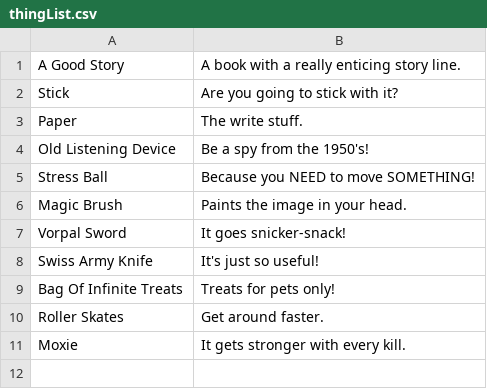
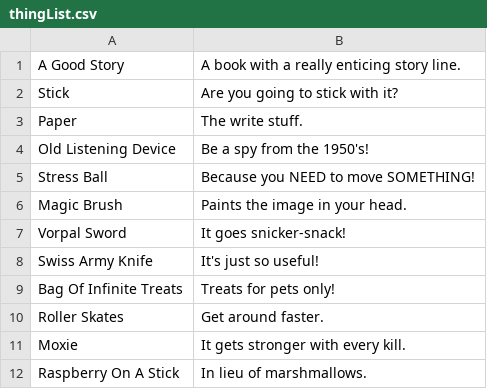
Before and after one commit to Ayutac/dungeon, a CSV file: src/main/resources/thingList.csv, drawn as a sheet; the diff names each change by its address in the sheet, - before the commit and + after, or states it on an @@ line.

```diff
--- a/src/main/resources/thingList.csv
+++ b/src/main/resources/thingList.csv
+row 12: Raspberry On A Stick | In lieu of marshmallows.
```
Also changed, not shown: 4 other files.
